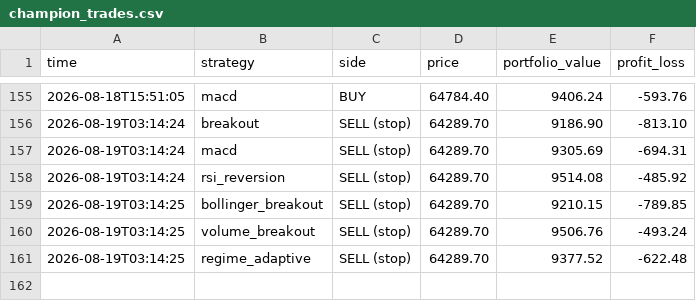
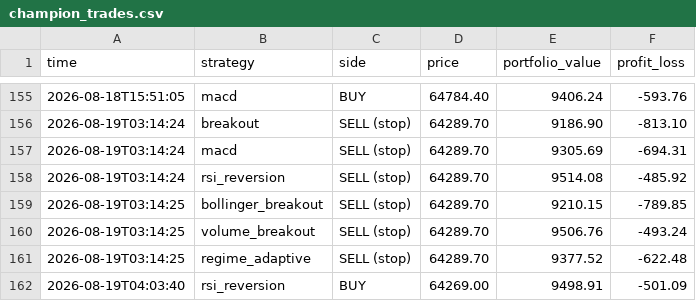
Before and after one commit to tahseenbus/trading-bot, a CSV file: champion_trades.csv, drawn as a sheet; only a part is shown, gaps mark what is left out; the diff names each change by its address in the sheet, - before the commit and + after, or states it on an @@ line.

```diff
--- a/champion_trades.csv
+++ b/champion_trades.csv
+row 162: 2026-08-19T04:03:40 | rsi_reversion | BUY | 64269.00 | 9498.91 | -501.09
```
Also changed, not shown: 1 other file.
